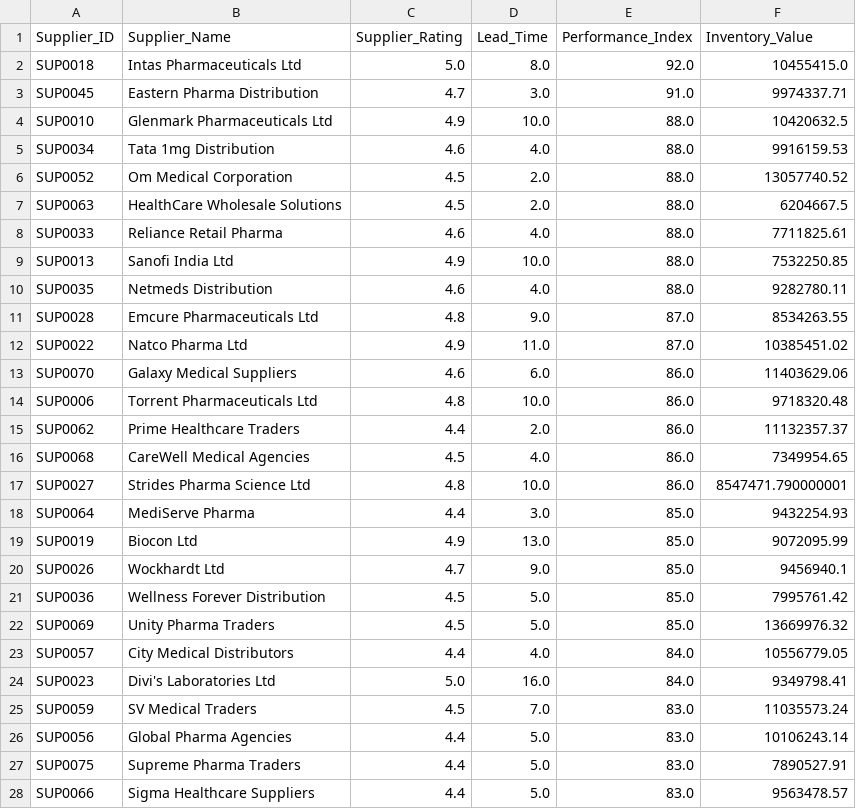
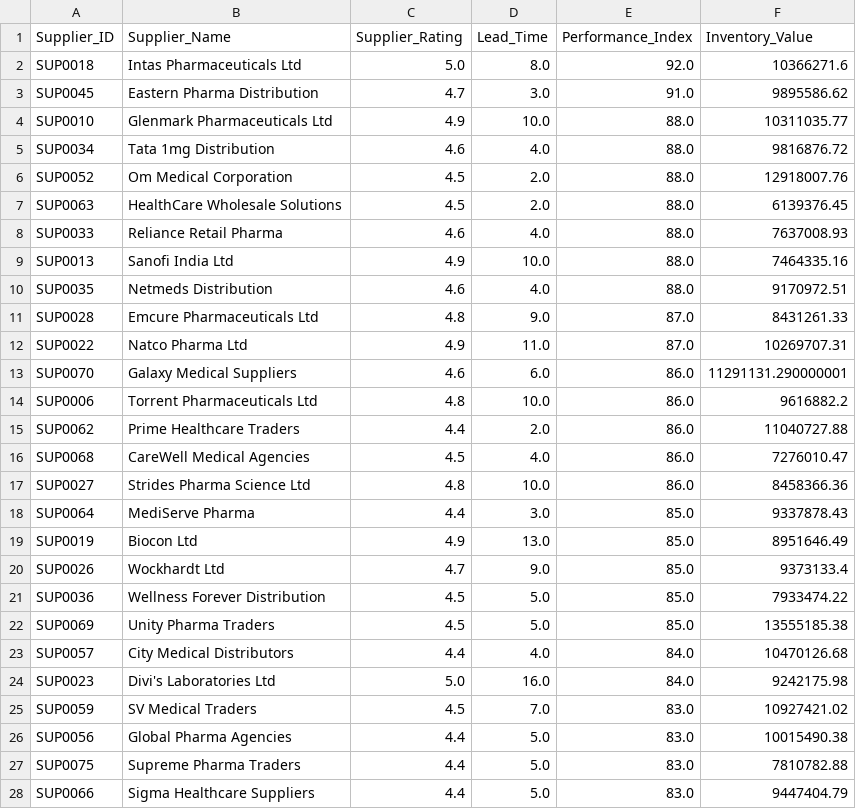
Before and after one commit to VenkatsaiKeesara/PharmaOps-AI, a CSV file: outputs/reports/Supplier_Performance.csv, drawn as a sheet; only a part is shown; the diff covers the shown part only.

```diff
--- a/outputs/reports/Supplier_Performance.csv
+++ b/outputs/reports/Supplier_Performance.csv
@@ -1,28 +1,28 @@
 Supplier_ID,Supplier_Name,Supplier_Rating,Lead_Time,Performance_Index,Inventory_Value
-SUP0018,Intas Pharmaceuticals Ltd,5.0,8.0,92.0,10455415.0
-SUP0045,Eastern Pharma Distribution,4.7,3.0,91.0,9974337.71
-SUP0010,Glenmark Pharmaceuticals Ltd,4.9,10.0,88.0,10420632.5
-SUP0034,Tata 1mg Distribution,4.6,4.0,88.0,9916159.53
-SUP0052,Om Medical Corporation,4.5,2.0,88.0,13057740.52
-SUP0063,HealthCare Wholesale Solutions,4.5,2.0,88.0,6204667.5
-SUP0033,Reliance Retail Pharma,4.6,4.0,88.0,7711825.61
-SUP0013,Sanofi India Ltd,4.9,10.0,88.0,7532250.85
-SUP0035,Netmeds Distribution,4.6,4.0,88.0,9282780.11
-SUP0028,Emcure Pharmaceuticals Ltd,4.8,9.0,87.0,8534263.55
-SUP0022,Natco Pharma Ltd,4.9,11.0,87.0,10385451.02
-SUP0070,Galaxy Medical Suppliers,4.6,6.0,86.0,11403629.06
-SUP0006,Torrent Pharmaceuticals Ltd,4.8,10.0,86.0,9718320.48
-SUP0062,Prime Healthcare Traders,4.4,2.0,86.0,11132357.37
-SUP0068,CareWell Medical Agencies,4.5,4.0,86.0,7349954.65
-SUP0027,Strides Pharma Science Ltd,4.8,10.0,86.0,8547471.790000001
-SUP0064,MediServe Pharma,4.4,3.0,85.0,9432254.93
-SUP0019,Biocon Ltd,4.9,13.0,85.0,9072095.99
-SUP0026,Wockhardt Ltd,4.7,9.0,85.0,9456940.1
-SUP0036,Wellness Forever Distribution,4.5,5.0,85.0,7995761.42
-SUP0069,Unity Pharma Traders,4.5,5.0,85.0,13669976.32
-SUP0057,City Medical Distributors,4.4,4.0,84.0,10556779.05
-SUP0023,Divi's Laboratories Ltd,5.0,16.0,84.0,9349798.41
-SUP0059,SV Medical Traders,4.5,7.0,83.0,11035573.24
-SUP0056,Global Pharma Agencies,4.4,5.0,83.0,10106243.14
-SUP0075,Supreme Pharma Traders,4.4,5.0,83.0,7890527.91
-SUP0066,Sigma Healthcare Suppliers,4.4,5.0,83.0,9563478.57
+SUP0018,Intas Pharmaceuticals Ltd,5.0,8.0,92.0,10366271.6
+SUP0045,Eastern Pharma Distribution,4.7,3.0,91.0,9895586.62
+SUP0010,Glenmark Pharmaceuticals Ltd,4.9,10.0,88.0,10311035.77
+SUP0034,Tata 1mg Distribution,4.6,4.0,88.0,9816876.72
+SUP0052,Om Medical Corporation,4.5,2.0,88.0,12918007.76
+SUP0063,HealthCare Wholesale Solutions,4.5,2.0,88.0,6139376.45
+SUP0033,Reliance Retail Pharma,4.6,4.0,88.0,7637008.93
+SUP0013,Sanofi India Ltd,4.9,10.0,88.0,7464335.16
+SUP0035,Netmeds Distribution,4.6,4.0,88.0,9170972.51
+SUP0028,Emcure Pharmaceuticals Ltd,4.8,9.0,87.0,8431261.33
+SUP0022,Natco Pharma Ltd,4.9,11.0,87.0,10269707.31
+SUP0070,Galaxy Medical Suppliers,4.6,6.0,86.0,11291131.290000001
+SUP0006,Torrent Pharmaceuticals Ltd,4.8,10.0,86.0,9616882.2
+SUP0062,Prime Healthcare Traders,4.4,2.0,86.0,11040727.88
+SUP0068,CareWell Medical Agencies,4.5,4.0,86.0,7276010.47
+SUP0027,Strides Pharma Science Ltd,4.8,10.0,86.0,8458366.36
+SUP0064,MediServe Pharma,4.4,3.0,85.0,9337878.43
+SUP0019,Biocon Ltd,4.9,13.0,85.0,8951646.49
+SUP0026,Wockhardt Ltd,4.7,9.0,85.0,9373133.4
+SUP0036,Wellness Forever Distribution,4.5,5.0,85.0,7933474.22
+SUP0069,Unity Pharma Traders,4.5,5.0,85.0,13555185.38
+SUP0057,City Medical Distributors,4.4,4.0,84.0,10470126.68
+SUP0023,Divi's Laboratories Ltd,5.0,16.0,84.0,9242175.98
+SUP0059,SV Medical Traders,4.5,7.0,83.0,10927421.02
+SUP0056,Global Pharma Agencies,4.4,5.0,83.0,10015490.38
+SUP0075,Supreme Pharma Traders,4.4,5.0,83.0,7810782.88
+SUP0066,Sigma Healthcare Suppliers,4.4,5.0,83.0,9447404.79
```
Also changed, not shown: 48 edited cells elsewhere in this file, data/processed/python/Inventory.csv, outputs/dashboard_data/Executive_KPIs.csv, 45 other files.
